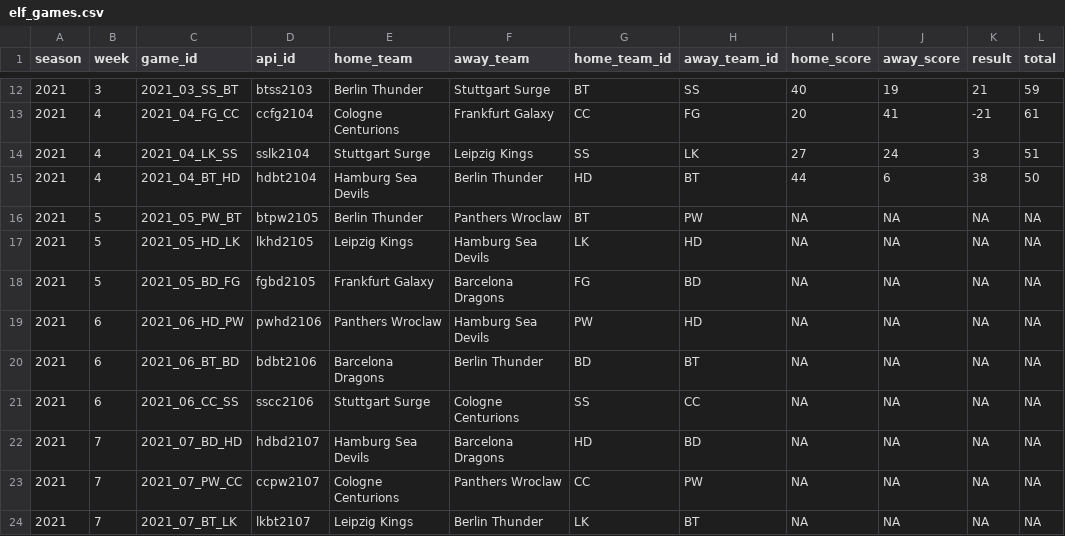
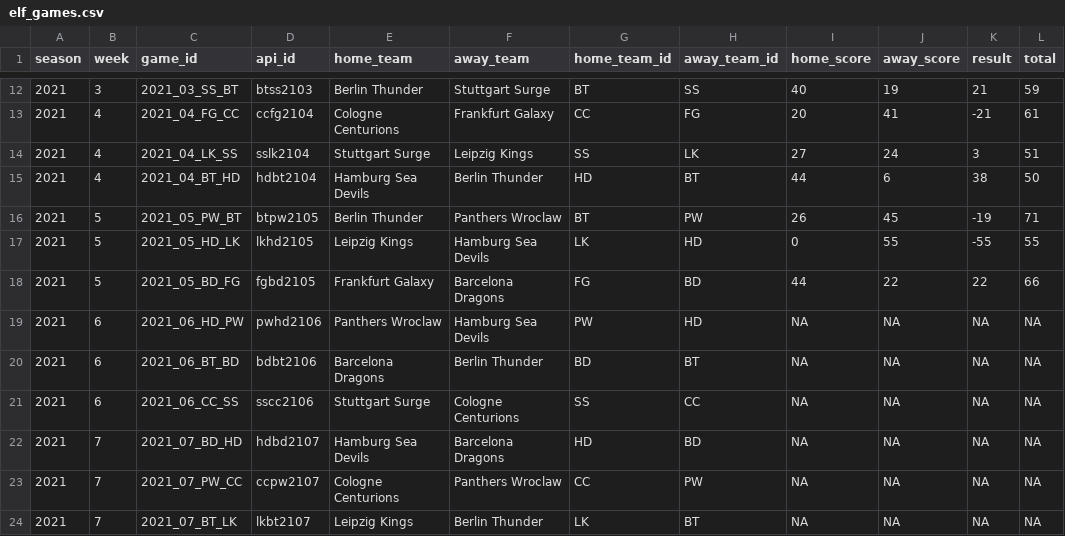
Before and after one commit to mrcaseb/elf, a CSV file: data/elf_games.csv, drawn as a sheet; only a part is shown, gaps mark what is left out.

```diff
--- a/data/elf_games.csv
+++ b/data/elf_games.csv
@@ -15,5 +15,5 @@ season,week,game_id,api_id,home_team,away_team,home_team_id,away_team_id,home_sc
 2021,4,2021_04_BT_HD,hdbt2104,Hamburg Sea Devils,Berlin Thunder,HD,BT,44,6,38,50
-2021,5,2021_05_PW_BT,btpw2105,Berlin Thunder,Panthers Wroclaw,BT,PW,NA,NA,NA,NA
-2021,5,2021_05_HD_LK,lkhd2105,Leipzig Kings,Hamburg Sea Devils,LK,HD,NA,NA,NA,NA
-2021,5,2021_05_BD_FG,fgbd2105,Frankfurt Galaxy,Barcelona Dragons,FG,BD,NA,NA,NA,NA
+2021,5,2021_05_PW_BT,btpw2105,Berlin Thunder,Panthers Wroclaw,BT,PW,26,45,-19,71
+2021,5,2021_05_HD_LK,lkhd2105,Leipzig Kings,Hamburg Sea Devils,LK,HD,0,55,-55,55
+2021,5,2021_05_BD_FG,fgbd2105,Frankfurt Galaxy,Barcelona Dragons,FG,BD,44,22,22,66
 2021,6,2021_06_HD_PW,pwhd2106,Panthers Wroclaw,Hamburg Sea Devils,PW,HD,NA,NA,NA,NA
```
Also changed, not shown: data/elf_team_stats.csv, data/pbp/2021/2021_03_SS_BT.csv, 17 other files.
